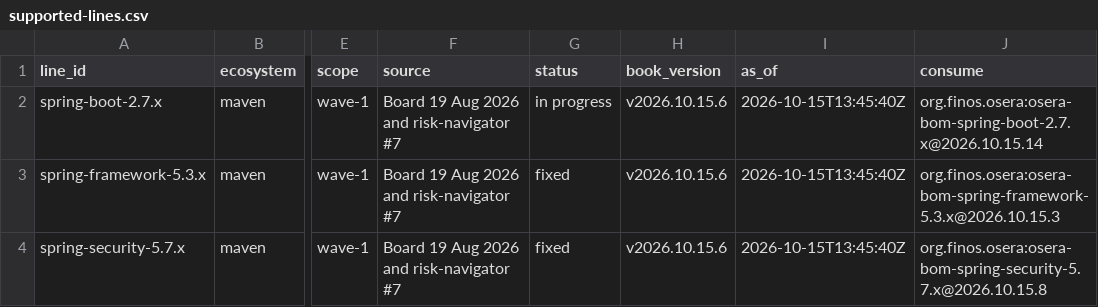
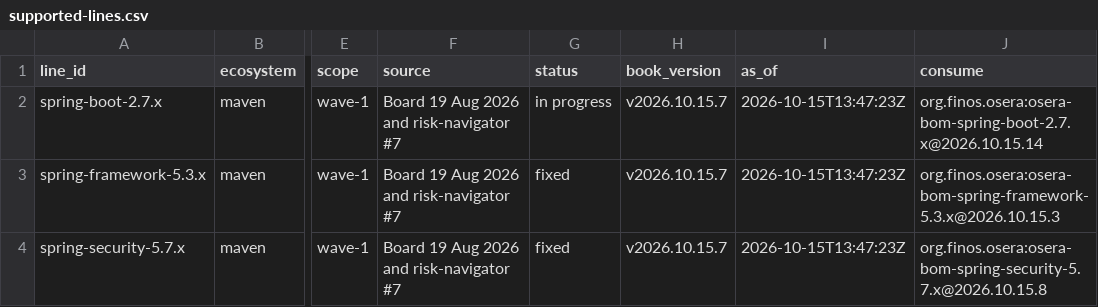
Before and after one commit to finos-osera-forks/backlog, a CSV file: supported-lines.csv, drawn as a sheet; only a part is shown, gaps mark what is left out; the diff names each change by its address in the sheet, - before the commit and + after, or states it on an @@ line.

```diff
--- a/supported-lines.csv
+++ b/supported-lines.csv
-H2:H4 (book_version): v2026.10.15.6
+H2:H4 (book_version): v2026.10.15.7
-I2:I4 (as_of): 2026-10-15T13:45:40Z
+I2:I4 (as_of): 2026-10-15T13:47:23Z
```
Also changed, not shown: 6 other files.
